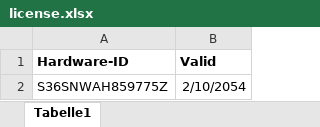
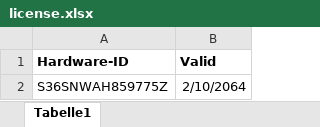
Before and after one commit to matkaise/datahunter_license, an Excel workbook: license.xlsx, sheet Tabelle1, drawn as a sheet; values as stored, in another font and other column widths than the file's, no borders; the diff names each change by its address in the sheet, - before the commit and + after, or states it on an @@ line.

Commit message:
Excel-Datei aktualisiert mit den neuesten Daten

```diff
--- a/license.xlsx (sheet Tabelle1)
+++ b/license.xlsx (sheet Tabelle1)
-B2 (Valid): 2/10/2054
+B2 (Valid): 2/10/2064
```
